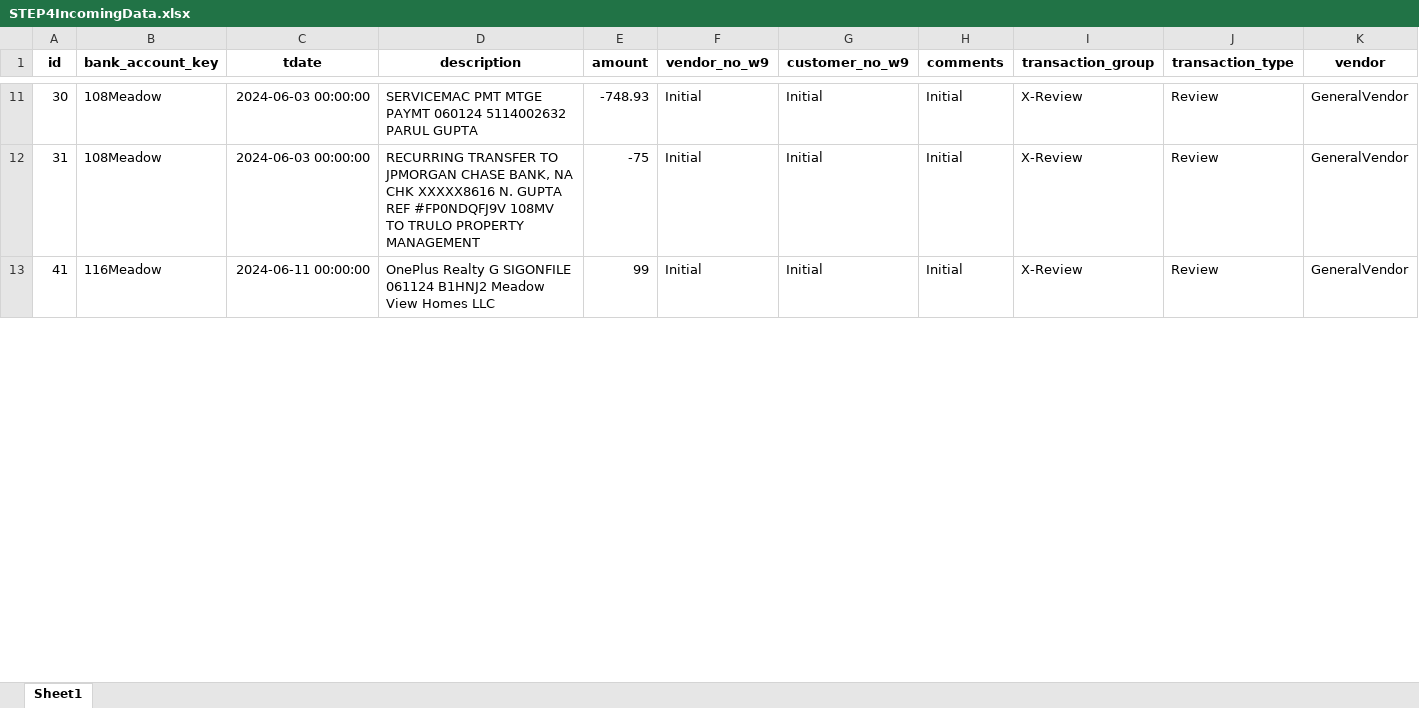
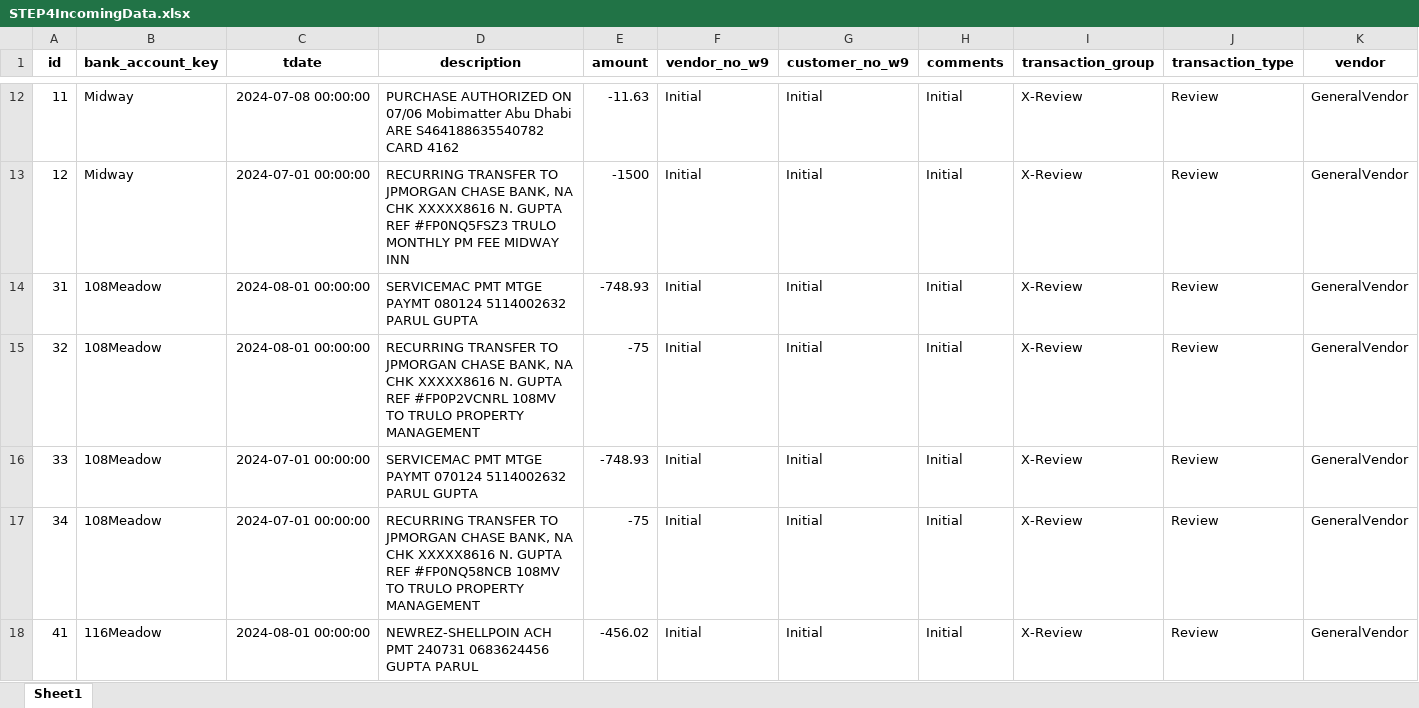
Before and after one commit to loomhub/OnePlus, an Excel workbook: STEP4IncomingData.xlsx, sheet Sheet1, drawn as a sheet; only a part is shown, gaps mark what is left out; values as stored, in another font and other column widths than the file's, no borders; addresses are those after the commit; rows hold the shown columns only; the diff covers the shown part only; the diff names each change by its address in the sheet, - before the commit and + after, or states it on an @@ line.

```diff
--- a/STEP4IncomingData.xlsx (sheet Sheet1)
+++ b/STEP4IncomingData.xlsx (sheet Sheet1)
-A12 (id): 30
+A12 (id): 11
-B12 (bank_account_key): 108Meadow
+B12 (bank_account_key): Midway
-C12 (tdate): 2024-06-03 00:00:00
+C12 (tdate): 2024-07-08 00:00:00
-D12 (description): SERVICEMAC PMT MTGE PAYMT 060124 5114002632 PARUL GUPTA
+D12 (description): PURCHASE AUTHORIZED ON 07/06 Mobimatter Abu Dhabi ARE S464188635540782 CARD 4162
-E12 (amount): -748.93
+E12 (amount): -11.63
+row 13: 12 | Midway | 2024-07-01 00:00:00 | RECURRING TRANSFER TO JPMORGAN CHASE BANK, NA CHK XXXXX8616 N. GUPTA REF #FP0NQ5FSZ3 TRULO MONTHLY PM FEE MIDWAY INN | -1500 | Initial | Initial | Initial | X-Review | Review | GeneralVendor
-C14 (tdate): 2024-06-03 00:00:00
+C14 (tdate): 2024-08-01 00:00:00
-D14 (description): RECURRING TRANSFER TO JPMORGAN CHASE BANK, NA CHK XXXXX8616 N. GUPTA REF #FP0NDQFJ9V 108MV TO TRULO PROPERTY MANAGEMENT
+D14 (description): SERVICEMAC PMT MTGE PAYMT 080124 5114002632 PARUL GUPTA
-E14 (amount): -75
+E14 (amount): -748.93
+row 15: 32 | 108Meadow | 2024-08-01 00:00:00 | RECURRING TRANSFER TO JPMORGAN CHASE BANK, NA CHK XXXXX8616 N. GUPTA REF #FP0P2VCNRL 108MV TO TRULO PROPERTY MANAGEMENT | -75 | Initial | Initial | Initial | X-Review | Review | GeneralVendor
+row 16: 33 | 108Meadow | 2024-07-01 00:00:00 | SERVICEMAC PMT MTGE PAYMT 070124 5114002632 PARUL GUPTA | -748.93 | Initial | Initial | Initial | X-Review | Review | GeneralVendor
+row 17: 34 | 108Meadow | 2024-07-01 00:00:00 | RECURRING TRANSFER TO JPMORGAN CHASE BANK, NA CHK XXXXX8616 N. GUPTA REF #FP0NQ58NCB 108MV TO TRULO PROPERTY MANAGEMENT | -75 | Initial | Initial | Initial | X-Review | Review | GeneralVendor
-C18 (tdate): 2024-06-11 00:00:00
+C18 (tdate): 2024-08-01 00:00:00
-D18 (description): OnePlus Realty G SIGONFILE 061124 B1HNJ2 Meadow View Homes LLC
+D18 (description): NEWREZ-SHELLPOIN ACH PMT 240731 0683624456 GUPTA PARUL
-E18 (amount): 99
+E18 (amount): -456.02
```
Also changed, not shown: 34 added rows, 6 removed rows and 218 edited cells elsewhere in this sheet, STEP2Cashflows.xlsx, STEP2Transactionstmp.xlsx, 7 other files.
